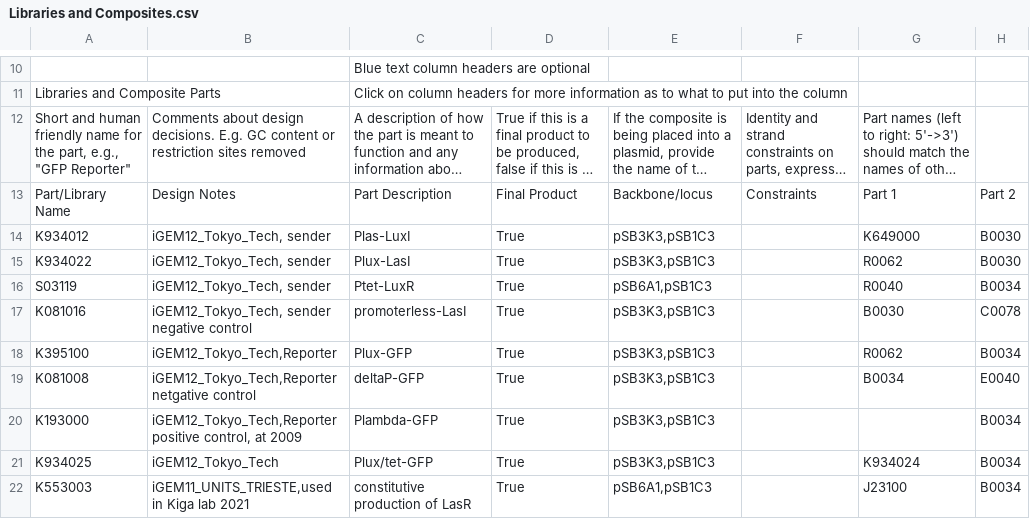
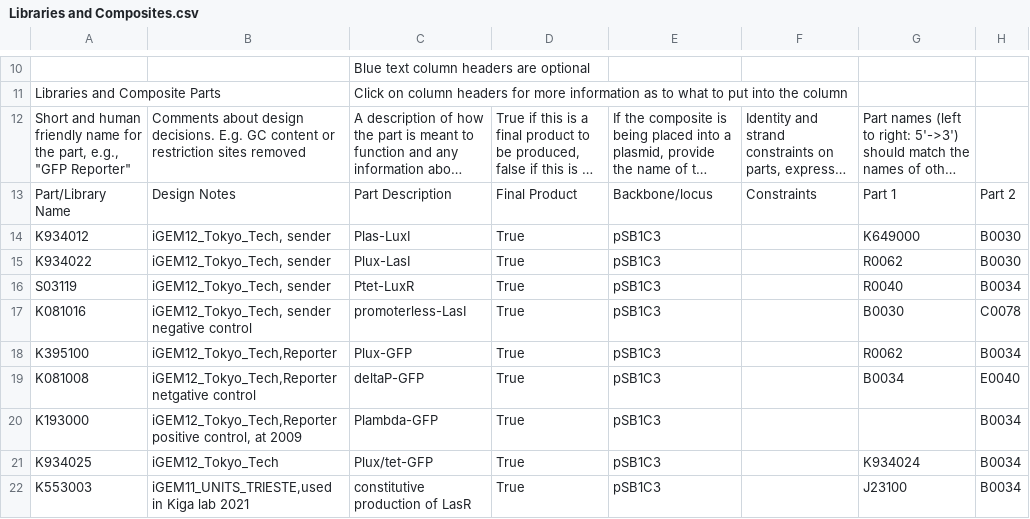
Before and after one commit to iGEM-Engineering/iGEM-distribution, a CSV file: Cell Cell communication/views/Libraries and Composites.csv, drawn as a sheet; only a part is shown, gaps mark what is left out; long unchanged cells end in …; the diff names each change by its address in the sheet, - before the commit and + after, or states it on an @@ line.

```diff
--- a/Cell Cell communication/views/Libraries and Composites.csv
+++ b/Cell Cell communication/views/Libraries and Composites.csv
-E14:E15: pSB3K3,pSB1C3
+E14:E15: pSB1C3
-E16: pSB6A1,pSB1C3
+E16: pSB1C3
-E17:E21: pSB3K3,pSB1C3
+E17:E21: pSB1C3
-E22: pSB6A1,pSB1C3
+E22: pSB1C3
```
Also changed, not shown: Cell Cell communication/views/Parts and Devices.csv, 1 other file.
